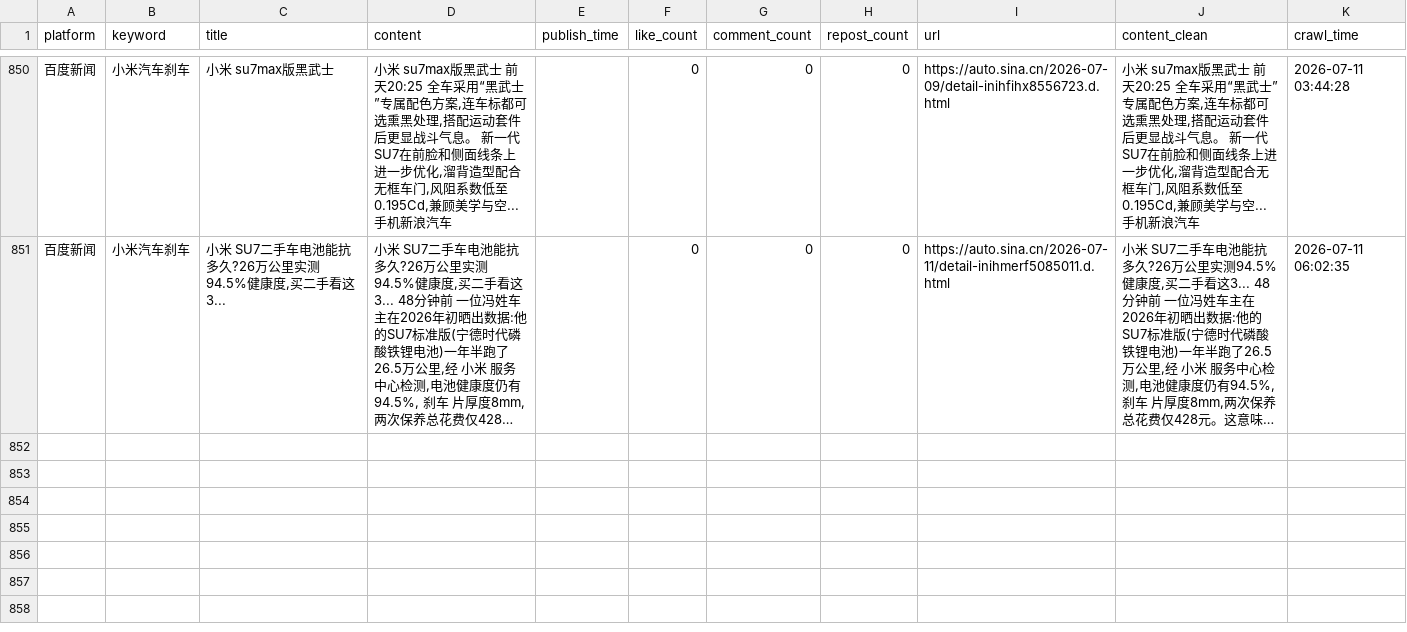
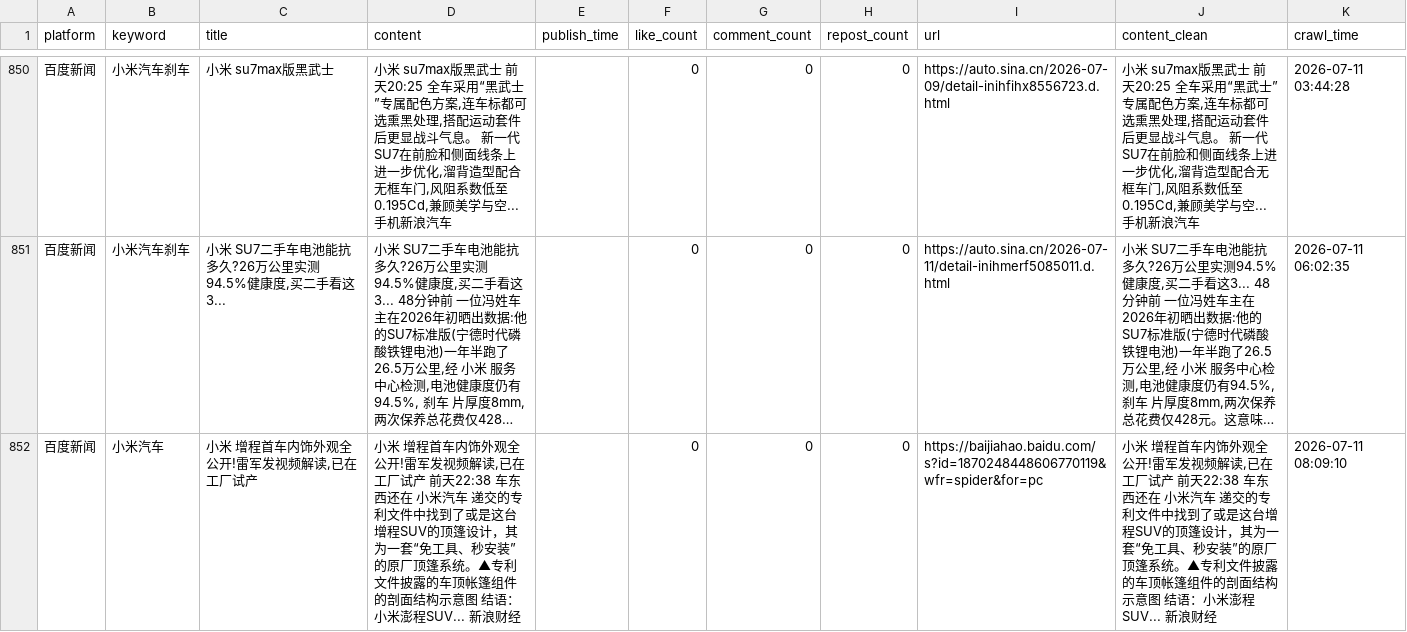
Before and after one commit to falaowang328-ux/xiaomi-opinion-system, a CSV file: data/baidu_realtime_data.csv, drawn as a sheet; only a part is shown, gaps mark what is left out; long unchanged cells end in …; the diff names each change by its address in the sheet, - before the commit and + after, or states it on an @@ line.

```diff
--- a/data/baidu_realtime_data.csv
+++ b/data/baidu_realtime_data.csv
+row 852: 百度新闻 | 小米汽车 | 小米 增程首车内饰外观全公开!雷军发视频解读,已在工厂试产 | 小米 增程首车内饰外观全公开!雷军发视频解读,已在工厂试产 前天22:38 车东西还在 小米汽车 递交的专利文件中找到了或是这台增程SUV的顶篷设计，其为一套“免工具、秒安装”的原厂顶篷系统。▲专利文件披露的车顶帐篷组件的剖面结构示意图 结语：小米澎程SUV... 新浪财经 |  | 0 | 0 | 0 | https://baijiahao.baidu.com/s?id=1870248448606770119&wfr=spider&for=pc | 小米 增程首车内饰外观全公开!雷军发视频解读,已在工厂试产 前天22:38 车东西还在 小米汽车 递交的专利文件中找到了或是这台增程SUV的顶篷设计，其为一套“免工具、秒安装”的原厂顶篷系统。▲专利文件披露的车顶帐篷组件的剖面结构示意图 结语：小米澎程SUV... 新浪财经 | 2026-07-11 08:09:10
```
Also changed, not shown: data/response_data.csv, 1 other file.
